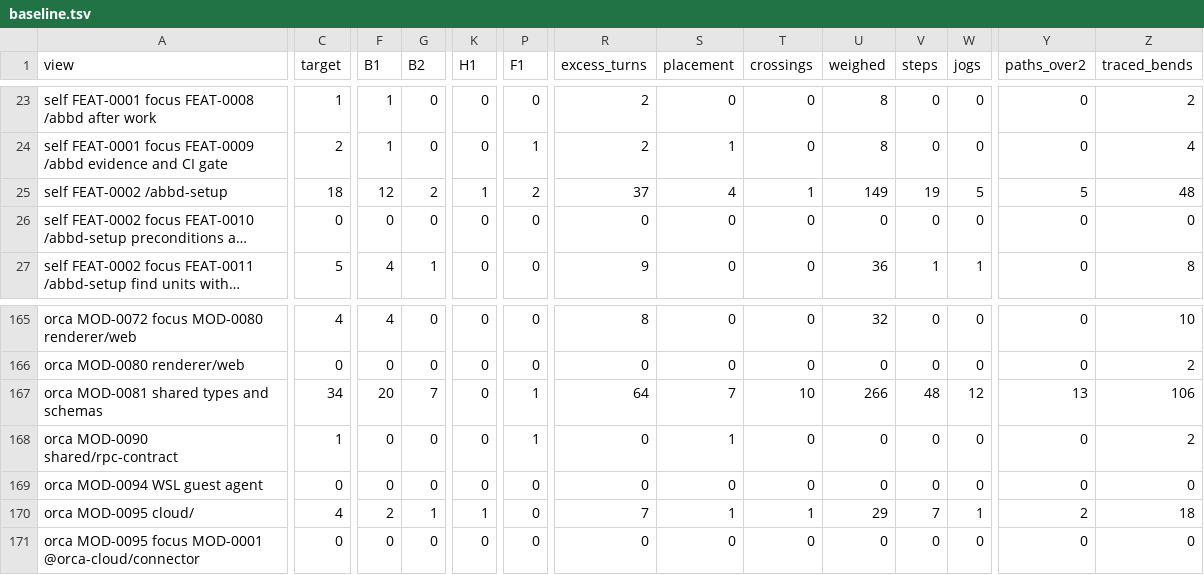
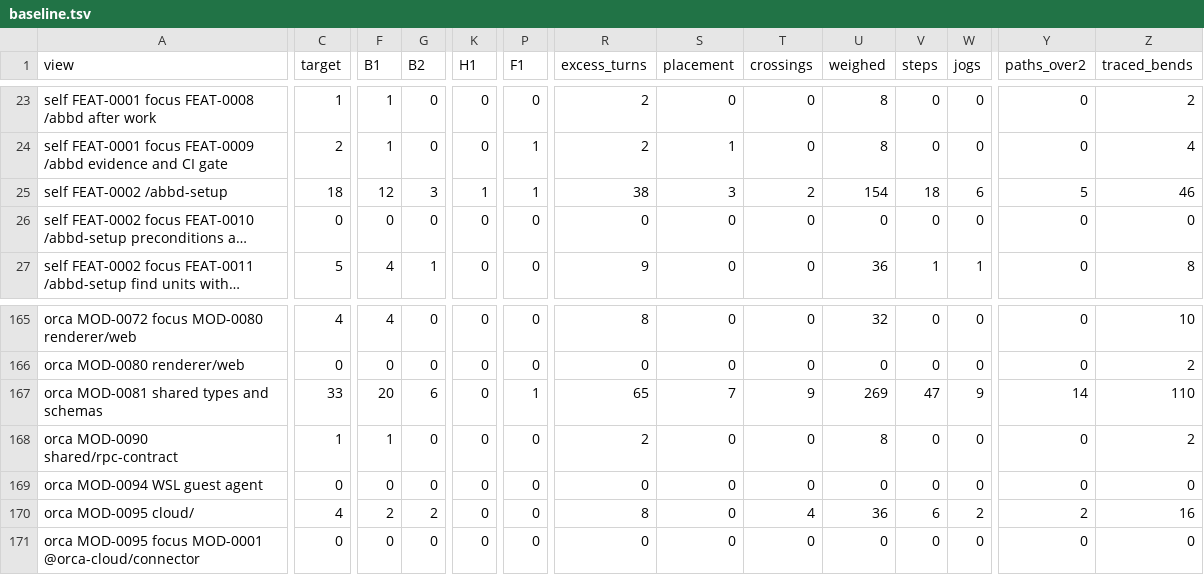
Before and after one commit to whyjp/ABBD, a TSV file: eval/lint/baseline.tsv, drawn as a sheet; only a part is shown, gaps mark what is left out; long unchanged cells end in …; the diff covers the shown part only; the diff names each change by its address in the sheet, - before the commit and + after, or states it on an @@ line.

```diff
--- a/eval/lint/baseline.tsv
+++ b/eval/lint/baseline.tsv
-G25 (B2): 2
+G25 (B2): 3
-P25 (F1): 2
+P25 (F1): 1
-R25 (excess_turns): 37
+R25 (excess_turns): 38
-S25 (placement): 4
+S25 (placement): 3
-T25 (crossings): 1
+T25 (crossings): 2
-U25 (weighed): 149
+U25 (weighed): 154
-V25 (steps): 19
+V25 (steps): 18
-W25 (jogs): 5
+W25 (jogs): 6
-Z25 (traced_bends): 48
+Z25 (traced_bends): 46
-C167 (target): 34
+C167 (target): 33
-G167 (B2): 7
+G167 (B2): 6
-R167 (excess_turns): 64
+R167 (excess_turns): 65
-T167 (crossings): 10
+T167 (crossings): 9
-U167 (weighed): 266
+U167 (weighed): 269
-V167 (steps): 48
+V167 (steps): 47
-W167 (jogs): 12
+W167 (jogs): 9
-Y167 (paths_over2): 13
+Y167 (paths_over2): 14
-Z167 (traced_bends): 106
+Z167 (traced_bends): 110
-F168 (B1): 0
+F168 (B1): 1
-P168 (F1): 1
+P168 (F1): 0
-R168 (excess_turns): 0
+R168 (excess_turns): 2
-S168 (placement): 1
+S168 (placement): 0
-U168 (weighed): 0
+U168 (weighed): 8
-G170 (B2): 1
+G170 (B2): 2
-K170 (H1): 1
+K170 (H1): 0
-R170 (excess_turns): 7
+R170 (excess_turns): 8
-S170 (placement): 1
+S170 (placement): 0
-T170 (crossings): 1
+T170 (crossings): 4
-U170 (weighed): 29
+U170 (weighed): 36
-V170 (steps): 7
+V170 (steps): 6
-W170 (jogs): 1
+W170 (jogs): 2
-Z170 (traced_bends): 18
+Z170 (traced_bends): 16
```
Also changed, not shown: 93 edited cells elsewhere in this file, eval/lint/decisions.tsv, 14 other files.
